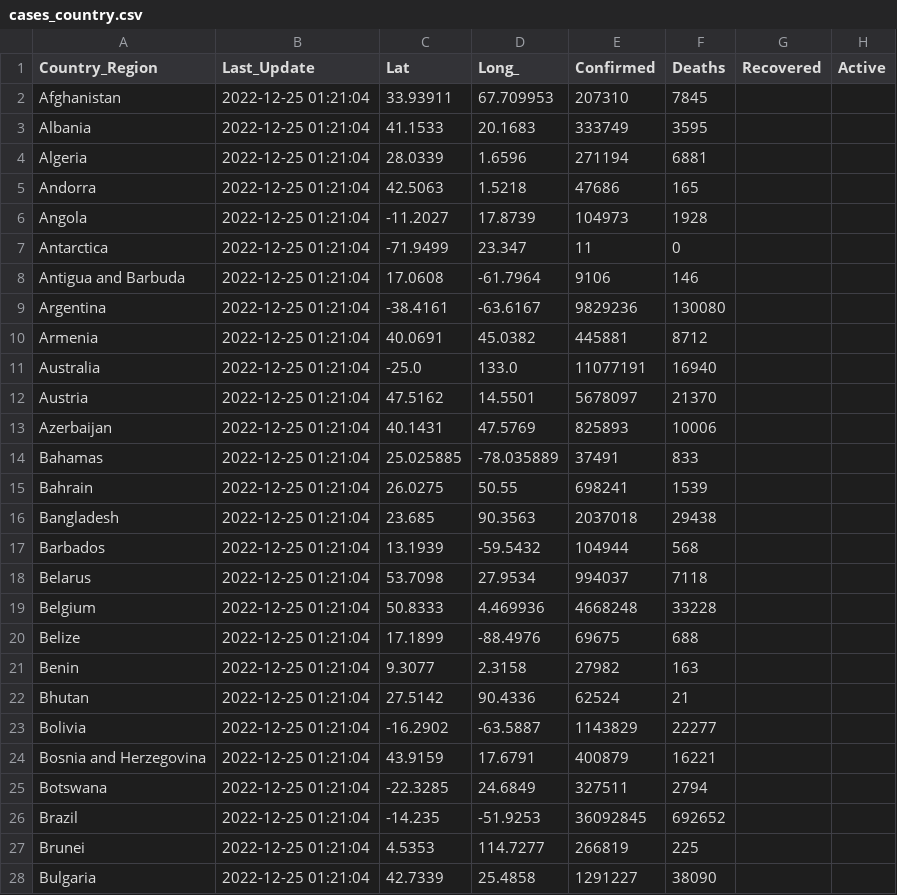
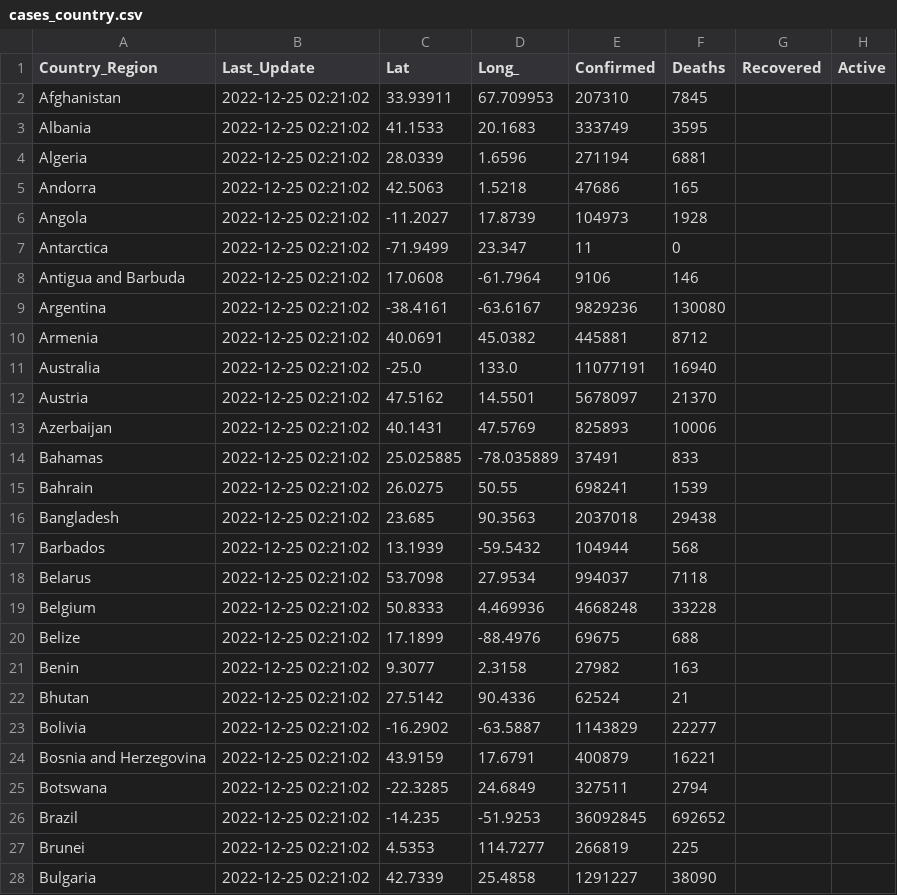
Before and after one commit to abbs24/COVID-19, a CSV file: data/cases_country.csv, drawn as a sheet; only a part is shown; the diff covers the shown part only; the diff names each change by its address in the sheet, - before the commit and + after, or states it on an @@ line.

```diff
--- a/data/cases_country.csv
+++ b/data/cases_country.csv
-B2:B28 (Last_Update): 2022-12-25 01:21:04
+B2:B28 (Last_Update): 2022-12-25 02:21:02
```
Also changed, not shown: 173 edited cells elsewhere in this file, data/cases.csv, data/cases_state.csv.
